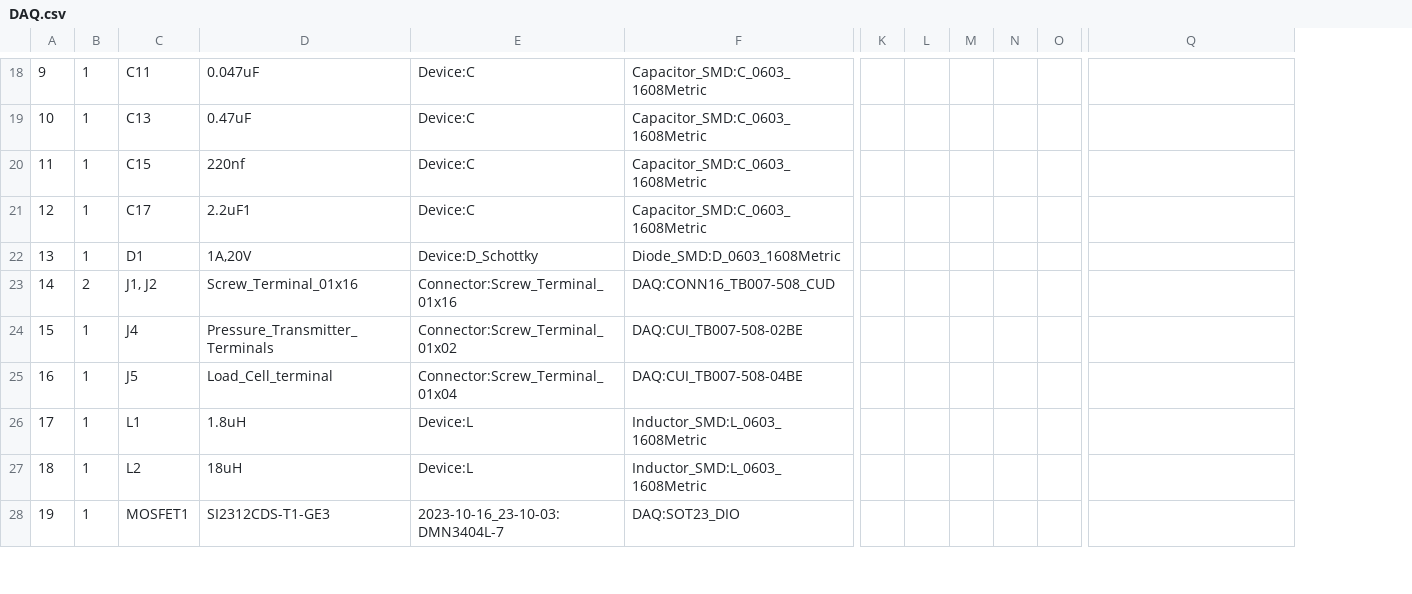
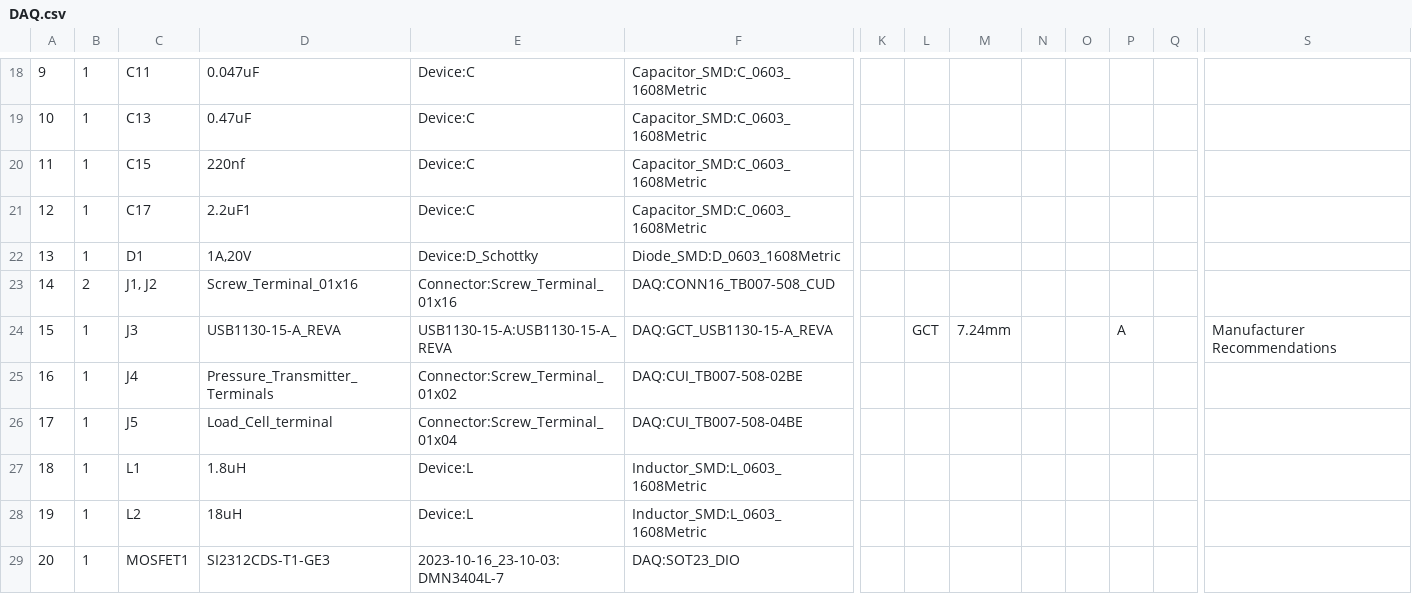
Before and after one commit to ISSUIUC/ISS-PCB, a CSV file: boards/SP_DAQ/DAQ/DAQ.csv, drawn as a sheet; only a part is shown, gaps mark what is left out; addresses are those after the commit; rows hold the shown columns only; the diff covers the shown part only; the diff names each change by its address in the sheet, - before the commit and + after, or states it on an @@ line.

```diff
--- a/boards/SP_DAQ/DAQ/DAQ.csv
+++ b/boards/SP_DAQ/DAQ/DAQ.csv
+column M, empty
+column P, empty
+row 24: 15 | 1 | J3 | USB1130-15-A_REVA | USB1130-15-A:USB1130-15-A_REVA | DAQ:GCT_USB1130-15-A_REVA |  | GCT | 7.24mm |  |  | A |  | Manufacturer Recommendations
@@ column A renumbered from row 25 down @@
```
Also changed, not shown: 1 added row, 1 removed row and 6 edited cells elsewhere in this file, 24 other files.
